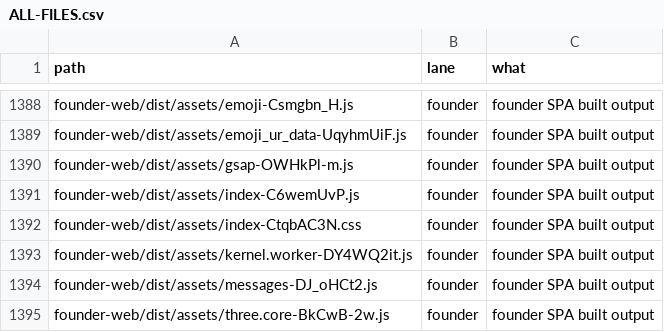
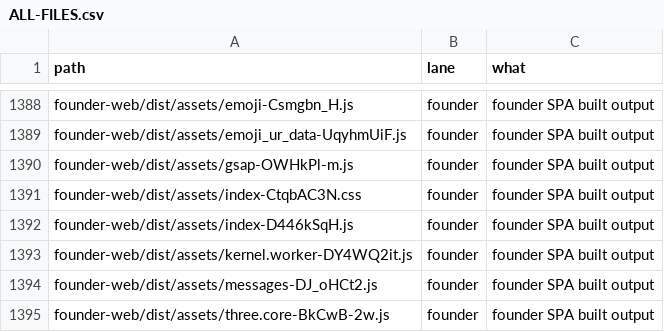
Before and after one commit to naumansherwani/ANEXOMAIL-WORKSPACE, a CSV file: lanes/ALL-FILES.csv, drawn as a sheet; only a part is shown, gaps mark what is left out; removed rows and columns are numbered as before the commit, all else as after; the diff names each change by its address in the sheet, - before the commit and + after, or states it on an @@ line.

```diff
--- a/lanes/ALL-FILES.csv
+++ b/lanes/ALL-FILES.csv
-row 1391: founder-web/dist/assets/index-C6wemUvP.js | founder | founder SPA built output
+row 1392: founder-web/dist/assets/index-D446kSqH.js | founder | founder SPA built output
```
Also changed, not shown: 14 other files.
